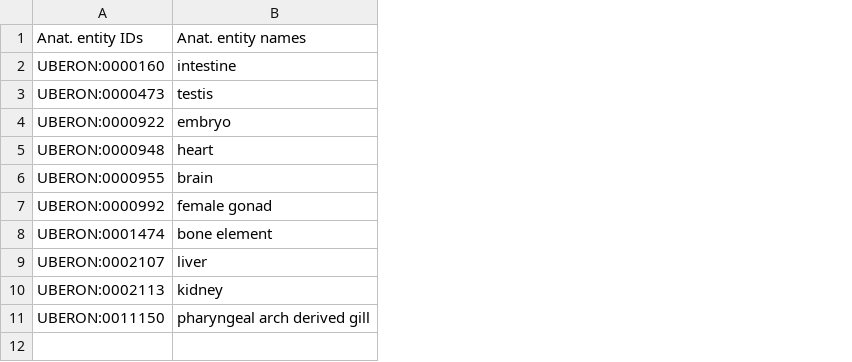
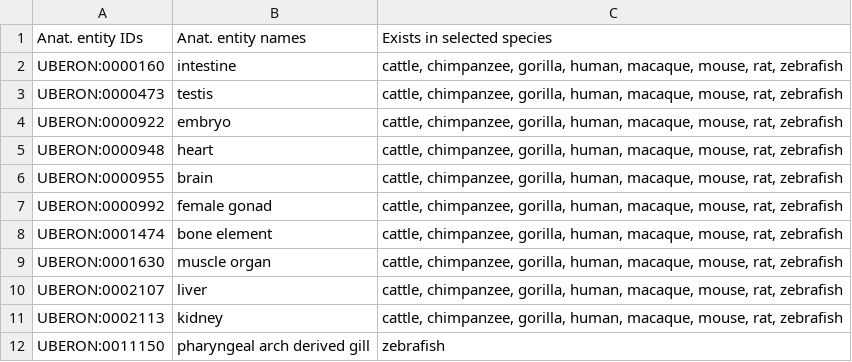
Before and after one commit to BgeeDB/bgee_pipeline, a TSV file: generated_files/collaboration/genofish/homologous_structures_lca_Euteleostomi_11_anat_entities_8_species.tsv, drawn as a sheet; the diff names each change by its address in the sheet, - before the commit and + after, or states it on an @@ line.

Commit message:
Update homologous organs for GenoFish data

```diff
--- a/generated_files/collaboration/genofish/homologous_structures_lca_Euteleostomi_11_anat_entities_8_species.tsv
+++ b/generated_files/collaboration/genofish/homologous_structures_lca_Euteleostomi_11_anat_entities_8_species.tsv
+column C, rows 1-8: Exists in selected species | cattle, chimpanzee, gorilla, human, macaque, mouse, rat, zebrafish | cattle, chimpanzee, gorilla, human, macaque, mouse, rat, zebrafish | cattle, chimpanzee, gorilla, human, macaque, mouse, rat, zebrafish | cattle, chimpanzee, gorilla, human, macaque, mouse, rat, zebrafish | cattle, chimpanzee, gorilla, human, macaque, mouse, rat, zebrafish | cattle, chimpanzee, gorilla, human, macaque, mouse, rat, zebrafish | cattle, chimpanzee, gorilla, human, macaque, mouse, rat, zebrafish; rows 10-12: cattle, chimpanzee, gorilla, human, macaque, mouse, rat, zebrafish | cattle, chimpanzee, gorilla, human, macaque, mouse, rat, zebrafish | zebrafish
+row 9: UBERON:0001630 | muscle organ | cattle, chimpanzee, gorilla, human, macaque, mouse, rat, zebrafish
```
Also changed, not shown: 3 other files.
